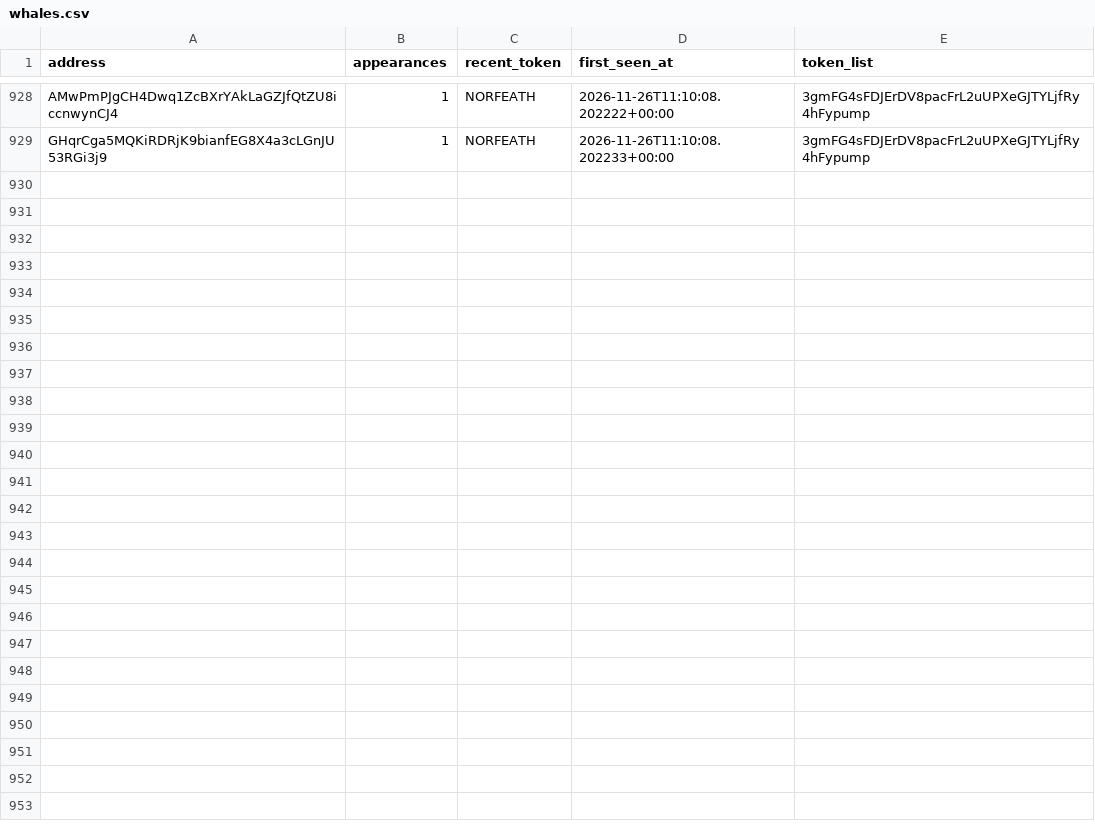
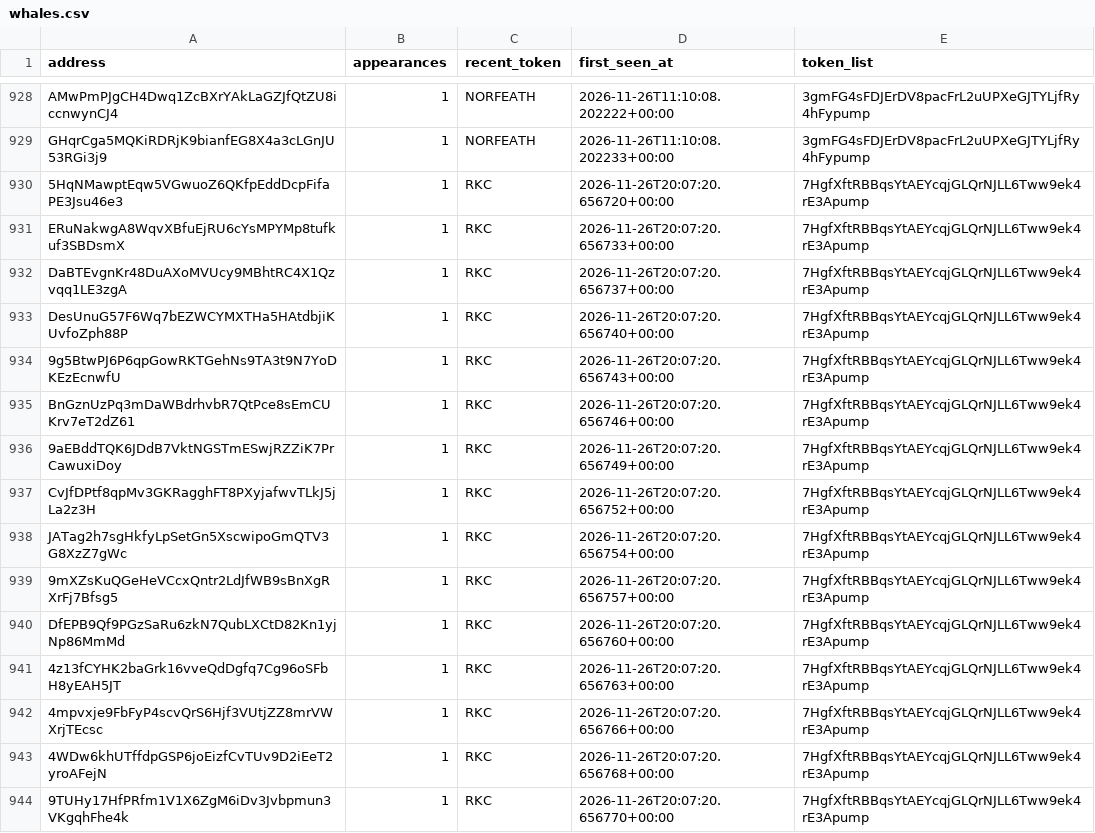
Before and after one commit to yu-cc-patrick/solana-whale-tracker, a CSV file: data/whales.csv, drawn as a sheet; only a part is shown, gaps mark what is left out.

Commit message:
auto: update data [skip ci]

```diff
--- a/data/whales.csv
+++ b/data/whales.csv
@@ -929 +929,16 @@ AMwPmPJgCH4Dwq1ZcBXrYAkLaGZJfQtZU8iccnwynCJ4,1,NORFEATH,2026-11-26T11:10:08.2022
 GHqrCga5MQKiRDRjK9bianfEG8X4a3cLGnJU53RGi3j9,1,NORFEATH,2026-11-26T11:10:08.202233+00:00,3gmFG4sFDJErDV8pacFrL2uUPXeGJTYLjfRy4hFypump
+5HqNMawptEqw5VGwuoZ6QKfpEddDcpFifaPE3Jsu46e3,1,RKC,2026-11-26T20:07:20.656720+00:00,7HgfXftRBBqsYtAEYcqjGLQrNJLL6Tww9ek4rE3Apump
+ERuNakwgA8WqvXBfuEjRU6cYsMPYMp8tufkuf3SBDsmX,1,RKC,2026-11-26T20:07:20.656733+00:00,7HgfXftRBBqsYtAEYcqjGLQrNJLL6Tww9ek4rE3Apump
+DaBTEvgnKr48DuAXoMVUcy9MBhtRC4X1Qzvqq1LE3zgA,1,RKC,2026-11-26T20:07:20.656737+00:00,7HgfXftRBBqsYtAEYcqjGLQrNJLL6Tww9ek4rE3Apump
+DesUnuG57F6Wq7bEZWCYMXTHa5HAtdbjiKUvfoZph88P,1,RKC,2026-11-26T20:07:20.656740+00:00,7HgfXftRBBqsYtAEYcqjGLQrNJLL6Tww9ek4rE3Apump
+9g5BtwPJ6P6qpGowRKTGehNs9TA3t9N7YoDKEzEcnwfU,1,RKC,2026-11-26T20:07:20.656743+00:00,7HgfXftRBBqsYtAEYcqjGLQrNJLL6Tww9ek4rE3Apump
+BnGznUzPq3mDaWBdrhvbR7QtPce8sEmCUKrv7eT2dZ61,1,RKC,2026-11-26T20:07:20.656746+00:00,7HgfXftRBBqsYtAEYcqjGLQrNJLL6Tww9ek4rE3Apump
+9aEBddTQK6JDdB7VktNGSTmESwjRZZiK7PrCawuxiDoy,1,RKC,2026-11-26T20:07:20.656749+00:00,7HgfXftRBBqsYtAEYcqjGLQrNJLL6Tww9ek4rE3Apump
+CvJfDPtf8qpMv3GKRagghFT8PXyjafwvTLkJ5jLa2z3H,1,RKC,2026-11-26T20:07:20.656752+00:00,7HgfXftRBBqsYtAEYcqjGLQrNJLL6Tww9ek4rE3Apump
+JATag2h7sgHkfyLpSetGn5XscwipoGmQTV3G8XzZ7gWc,1,RKC,2026-11-26T20:07:20.656754+00:00,7HgfXftRBBqsYtAEYcqjGLQrNJLL6Tww9ek4rE3Apump
+9mXZsKuQGeHeVCcxQntr2LdJfWB9sBnXgRXrFj7Bfsg5,1,RKC,2026-11-26T20:07:20.656757+00:00,7HgfXftRBBqsYtAEYcqjGLQrNJLL6Tww9ek4rE3Apump
+DfEPB9Qf9PGzSaRu6zkN7QubLXCtD82Kn1yjNp86MmMd,1,RKC,2026-11-26T20:07:20.656760+00:00,7HgfXftRBBqsYtAEYcqjGLQrNJLL6Tww9ek4rE3Apump
+4z13fCYHK2baGrk16vveQdDgfq7Cg96oSFbH8yEAH5JT,1,RKC,2026-11-26T20:07:20.656763+00:00,7HgfXftRBBqsYtAEYcqjGLQrNJLL6Tww9ek4rE3Apump
+4mpvxje9FbFyP4scvQrS6Hjf3VUtjZZ8mrVWXrjTEcsc,1,RKC,2026-11-26T20:07:20.656766+00:00,7HgfXftRBBqsYtAEYcqjGLQrNJLL6Tww9ek4rE3Apump
+4WDw6khUTffdpGSP6joEizfCvTUv9D2iEeT2yroAFejN,1,RKC,2026-11-26T20:07:20.656768+00:00,7HgfXftRBBqsYtAEYcqjGLQrNJLL6Tww9ek4rE3Apump
+9TUHy17HfPRfm1V1X6ZgM6iDv3Jvbpmun3VKgqhFhe4k,1,RKC,2026-11-26T20:07:20.656770+00:00,7HgfXftRBBqsYtAEYcqjGLQrNJLL6Tww9ek4rE3Apump
```
Also changed, not shown: 3 other files.
